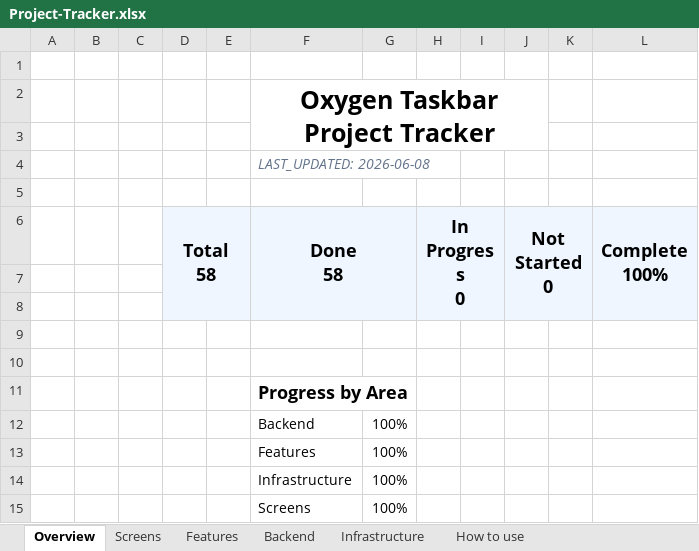
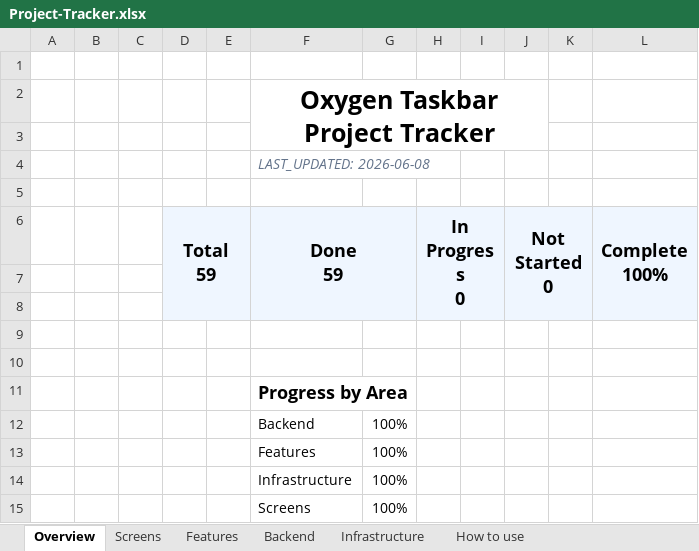
Before and after one commit to SFSorrow1968/TaskbarTransparency-WinUI, an Excel workbook: tracker/Project-Tracker.xlsx, sheet Overview, drawn as a sheet; values as stored, in another font and other column widths than the file's, no borders; conditional formats not drawn; ↵ is a line break in a cell; the diff names each change by its address in the sheet, - before the commit and + after, or states it on an @@ line.

```diff
--- a/tracker/Project-Tracker.xlsx (sheet Overview)
+++ b/tracker/Project-Tracker.xlsx (sheet Overview)
-D6: Total ↵ 58
+D6: Total ↵ 59
-F6: Done ↵ 58
+F6: Done ↵ 59
```
Also changed, not shown: sheet Features, 8 other files.
